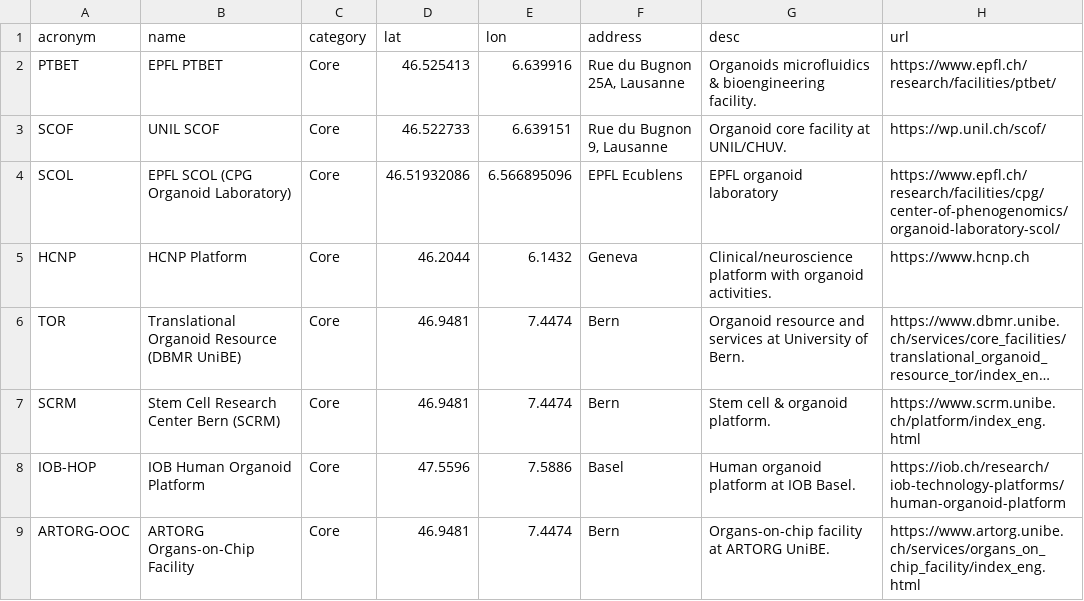
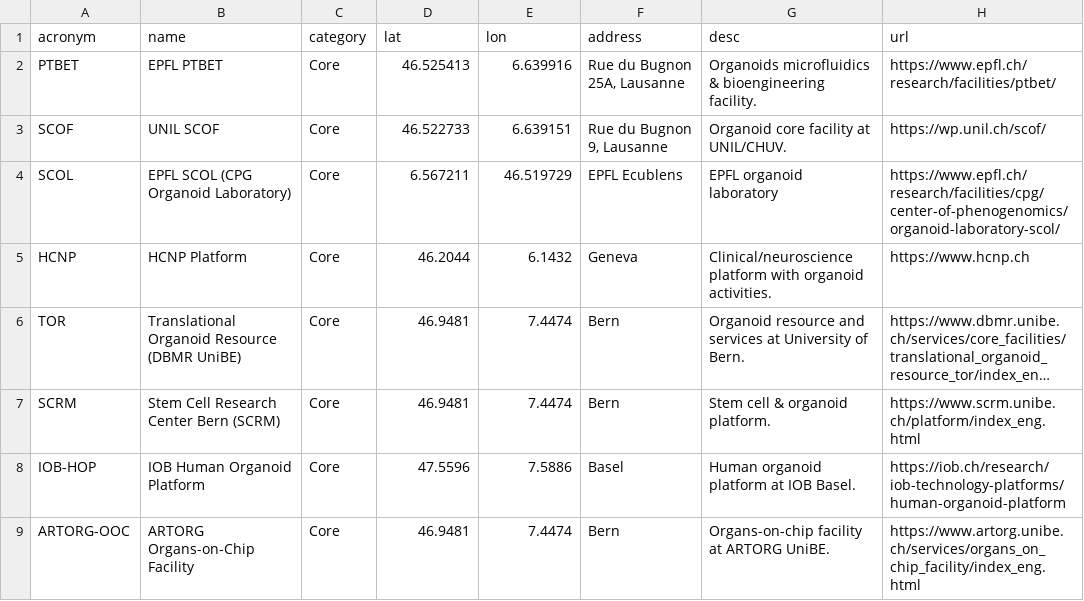
Before and after one commit to BET-platform/ocf_web, a CSV file: facilities.csv, drawn as a sheet; only a part is shown; long unchanged cells end in ….

Commit message:
Update facilities.csv

```diff
--- a/facilities.csv
+++ b/facilities.csv
@@ -3,3 +3,3 @@ PTBET,EPFL PTBET,Core,46.525413,6.639916,"Rue du Bugnon 25A, Lausanne",Organoids
 SCOF,UNIL SCOF,Core,46.522733,6.639151,"Rue du Bugnon 9, Lausanne",Organoid core facility at UNIL/CHUV.,https://wp.unil.ch/scof/
-SCOL,EPFL SCOL (CPG Organoid Laboratory),Core,46.51932086,6.566895096,EPFL Ecublens,EPFL organoid laboratory,https://www.epfl.ch/research/facilities/cpg/center-of-phenogenomics/organoid-laboratory-scol/
+SCOL,EPFL SCOL (CPG Organoid Laboratory),Core, 6.567211, 46.519729,EPFL Ecublens,EPFL organoid laboratory,https://www.epfl.ch/research/facilities/cpg/center-of-phenogenomics/organoid-laboratory-scol/
 HCNP,HCNP Platform,Core,46.2044,6.1432,Geneva,Clinical/neuroscience platform with organoid activities.,https://www.hcnp.ch
```
